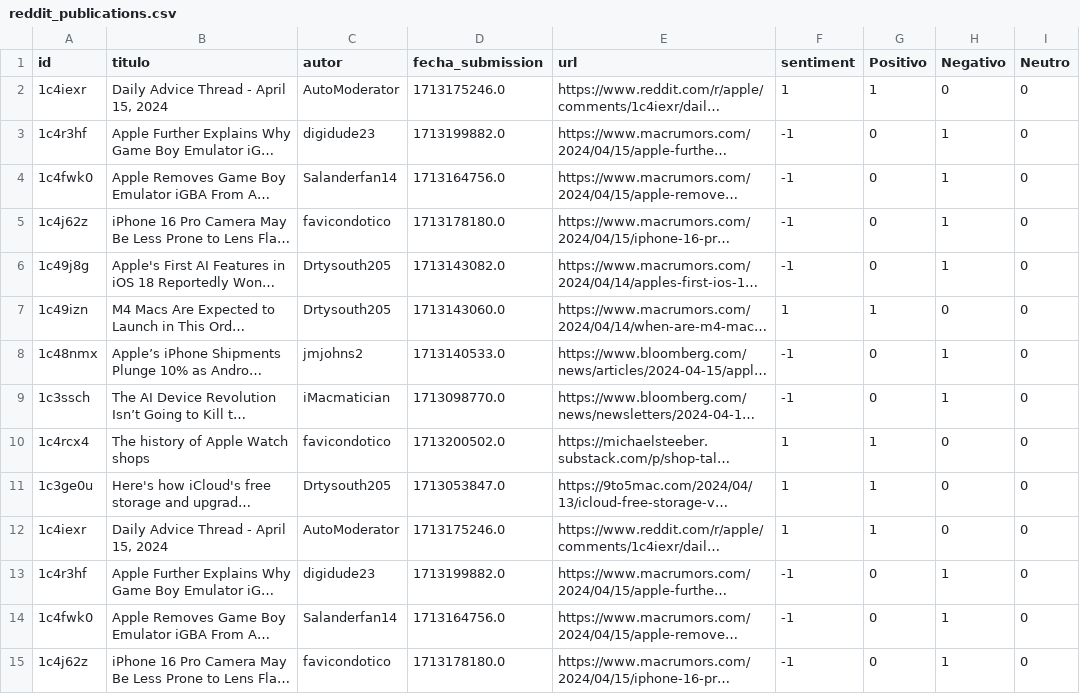
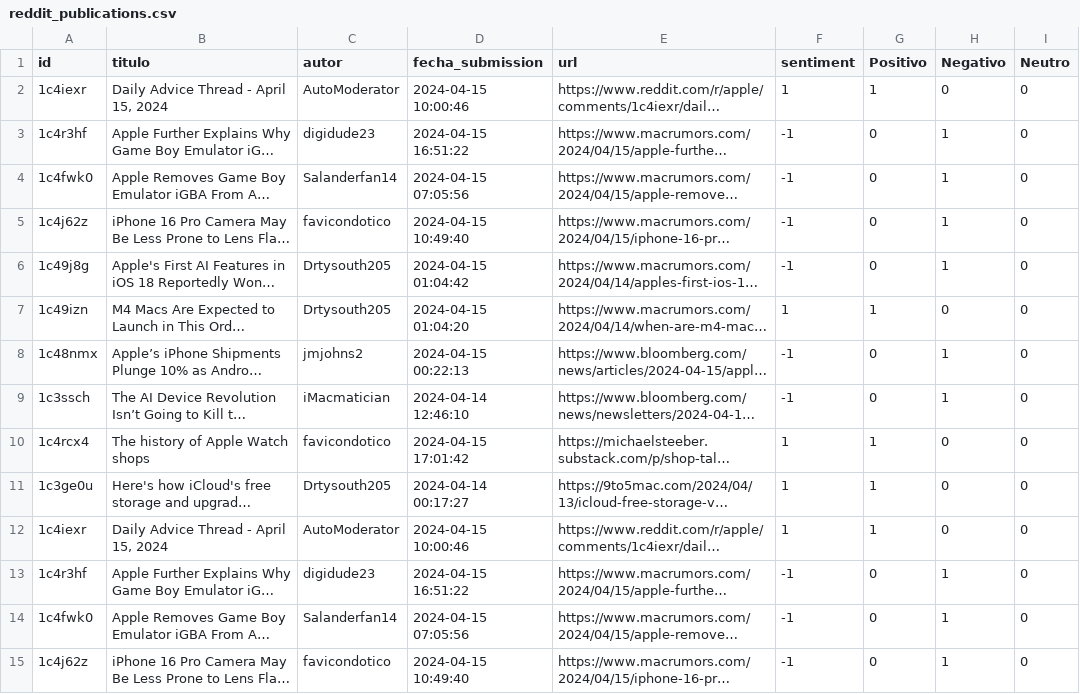
Before and after one commit to Javigrz/Codigo_TFG_Javier_Gil, a CSV file: data/3 Client Experience/Apple/reddit/reddit_publications.csv, drawn as a sheet; only a part is shown; long unchanged cells end in …; the diff covers the shown part only; the diff names each change by its address in the sheet, - before the commit and + after, or states it on an @@ line.

Commit message:
cambiadas fechas de unix a normal para pbi

```diff
--- a/data/3 Client Experience/Apple/reddit/reddit_publications.csv
+++ b/data/3 Client Experience/Apple/reddit/reddit_publications.csv
-D2 (fecha_submission): 1713175246.0
+D2 (fecha_submission): 2024-04-15 10:00:46
-D3 (fecha_submission): 1713199882.0
+D3 (fecha_submission): 2024-04-15 16:51:22
-D4 (fecha_submission): 1713164756.0
+D4 (fecha_submission): 2024-04-15 07:05:56
-D5 (fecha_submission): 1713178180.0
+D5 (fecha_submission): 2024-04-15 10:49:40
-D6 (fecha_submission): 1713143082.0
+D6 (fecha_submission): 2024-04-15 01:04:42
-D7 (fecha_submission): 1713143060.0
+D7 (fecha_submission): 2024-04-15 01:04:20
-D8 (fecha_submission): 1713140533.0
+D8 (fecha_submission): 2024-04-15 00:22:13
-D9 (fecha_submission): 1713098770.0
+D9 (fecha_submission): 2024-04-14 12:46:10
-D10 (fecha_submission): 1713200502.0
+D10 (fecha_submission): 2024-04-15 17:01:42
-D11 (fecha_submission): 1713053847.0
+D11 (fecha_submission): 2024-04-14 00:17:27
-D12 (fecha_submission): 1713175246.0
+D12 (fecha_submission): 2024-04-15 10:00:46
-D13 (fecha_submission): 1713199882.0
+D13 (fecha_submission): 2024-04-15 16:51:22
-D14 (fecha_submission): 1713164756.0
+D14 (fecha_submission): 2024-04-15 07:05:56
-D15 (fecha_submission): 1713178180.0
+D15 (fecha_submission): 2024-04-15 10:49:40
```
Also changed, not shown: 138 edited cells elsewhere in this file, data/1 Politics/redditPolitics/reddit_publications.csv, 2 other files.
